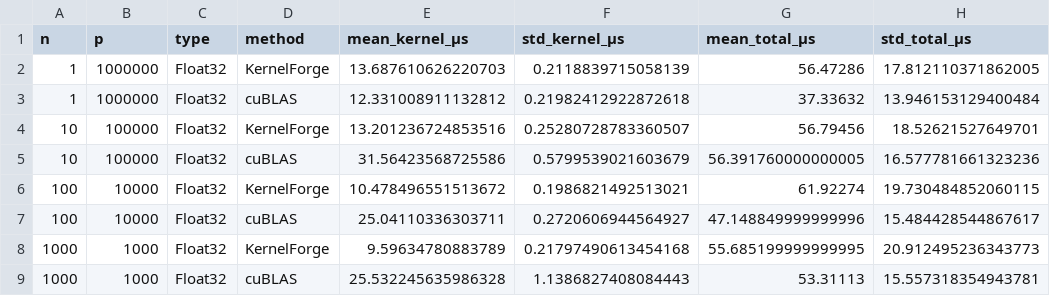
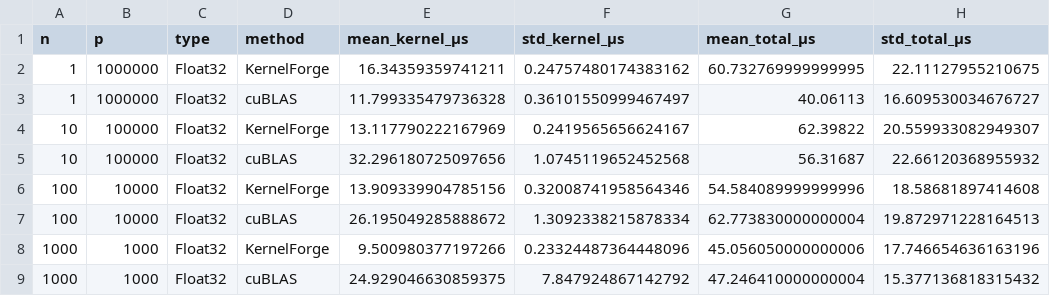
Before and after one commit to epilliat/KernelForge.jl, a CSV file: perfs/julia/results/RTX1000/matvec.csv, drawn as a sheet; only a part is shown; the diff covers the shown part only.

```diff
--- a/perfs/julia/results/RTX1000/matvec.csv
+++ b/perfs/julia/results/RTX1000/matvec.csv
@@ -1,9 +1,9 @@
 n,p,type,method,mean_kernel_μs,std_kernel_μs,mean_total_μs,std_total_μs
-1,1000000,Float32,KernelForge,13.687610626220703,0.2118839715058139,56.47286,17.812110371862005
-1,1000000,Float32,cuBLAS,12.331008911132812,0.21982412922872618,37.33632,13.946153129400484
-10,100000,Float32,KernelForge,13.201236724853516,0.25280728783360507,56.79456,18.52621527649701
-10,100000,Float32,cuBLAS,31.56423568725586,0.5799539021603679,56.391760000000005,16.577781661323236
-100,10000,Float32,KernelForge,10.478496551513672,0.1986821492513021,61.92274,19.730484852060115
-100,10000,Float32,cuBLAS,25.04110336303711,0.2720606944564927,47.148849999999996,15.484428544867617
-1000,1000,Float32,KernelForge,9.59634780883789,0.21797490613454168,55.685199999999995,20.912495236343773
-1000,1000,Float32,cuBLAS,25.532245635986328,1.1386827408084443,53.31113,15.557318354943781
+1,1000000,Float32,KernelForge,16.34359359741211,0.24757480174383162,60.732769999999995,22.11127955210675
+1,1000000,Float32,cuBLAS,11.799335479736328,0.36101550999467497,40.06113,16.609530034676727
+10,100000,Float32,KernelForge,13.117790222167969,0.2419565656624167,62.39822,20.559933082949307
+10,100000,Float32,cuBLAS,32.296180725097656,1.0745119652452568,56.31687,22.66120368955932
+100,10000,Float32,KernelForge,13.909339904785156,0.32008741958564346,54.584089999999996,18.58681897414608
+100,10000,Float32,cuBLAS,26.195049285888672,1.3092338215878334,62.773830000000004,19.872971228164513
+1000,1000,Float32,KernelForge,9.500980377197266,0.23324487364448096,45.056050000000006,17.746654636163196
+1000,1000,Float32,cuBLAS,24.929046630859375,7.847924867142792,47.246410000000004,15.377136818315432
```
Also changed, not shown: 160 edited cells elsewhere in this file, perfs/julia/results/RTX1000/vecmat.csv, 12 other files.
